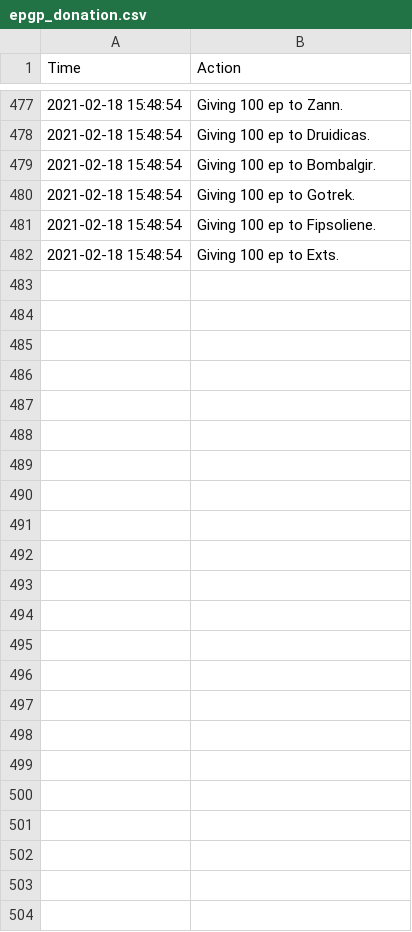
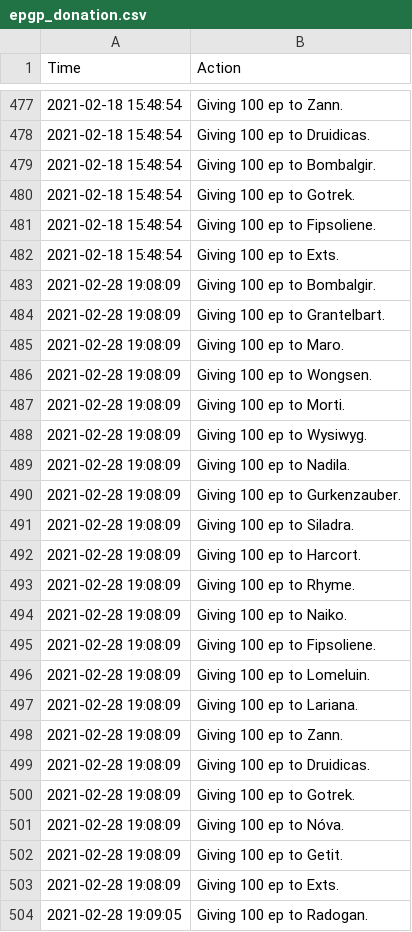
Before and after one commit to LessIsMoreGuild/LessIsMoreGuild.github.io, a CSV file: epgp_donation.csv, drawn as a sheet; only a part is shown, gaps mark what is left out.

Commit message:
Update epgp_donation.csv

```diff
--- a/epgp_donation.csv
+++ b/epgp_donation.csv
@@ -482 +482,23 @@ Time;Action
 2021-02-18 15:48:54;Giving 100 ep to Exts.
+2021-02-28 19:08:09;Giving 100 ep to Bombalgir.
+2021-02-28 19:08:09;Giving 100 ep to Grantelbart.
+2021-02-28 19:08:09;Giving 100 ep to Maro.
+2021-02-28 19:08:09;Giving 100 ep to Wongsen.
+2021-02-28 19:08:09;Giving 100 ep to Morti.
+2021-02-28 19:08:09;Giving 100 ep to Wysiwyg.
+2021-02-28 19:08:09;Giving 100 ep to Nadila.
+2021-02-28 19:08:09;Giving 100 ep to Gurkenzauber.
+2021-02-28 19:08:09;Giving 100 ep to Siladra.
+2021-02-28 19:08:09;Giving 100 ep to Harcort.
+2021-02-28 19:08:09;Giving 100 ep to Rhyme.
+2021-02-28 19:08:09;Giving 100 ep to Naiko.
+2021-02-28 19:08:09;Giving 100 ep to Fipsoliene.
+2021-02-28 19:08:09;Giving 100 ep to Lomeluin.
+2021-02-28 19:08:09;Giving 100 ep to Lariana.
+2021-02-28 19:08:09;Giving 100 ep to Zann.
+2021-02-28 19:08:09;Giving 100 ep to Druidicas.
+2021-02-28 19:08:09;Giving 100 ep to Gotrek.
+2021-02-28 19:08:09;Giving 100 ep to Nóva.
+2021-02-28 19:08:09;Giving 100 ep to Getit.
+2021-02-28 19:08:09;Giving 100 ep to Exts.
+2021-02-28 19:09:05;Giving 100 ep to Radogan.
```
